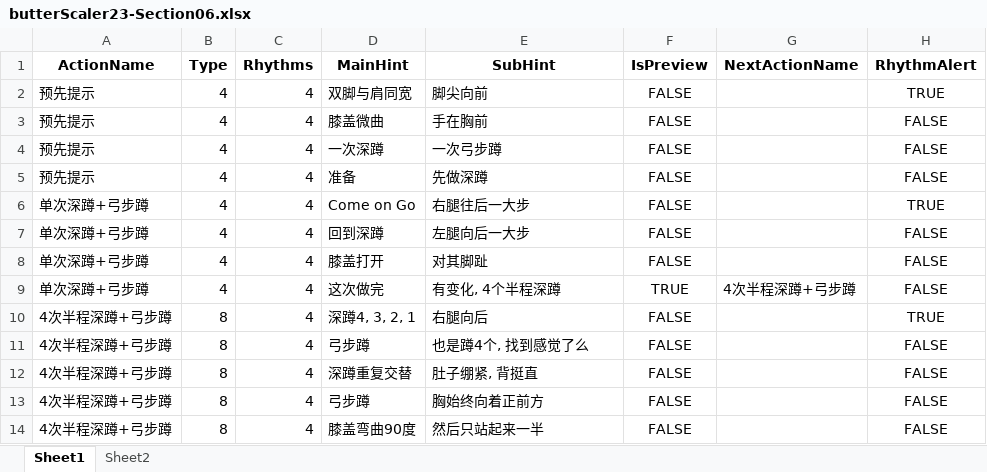
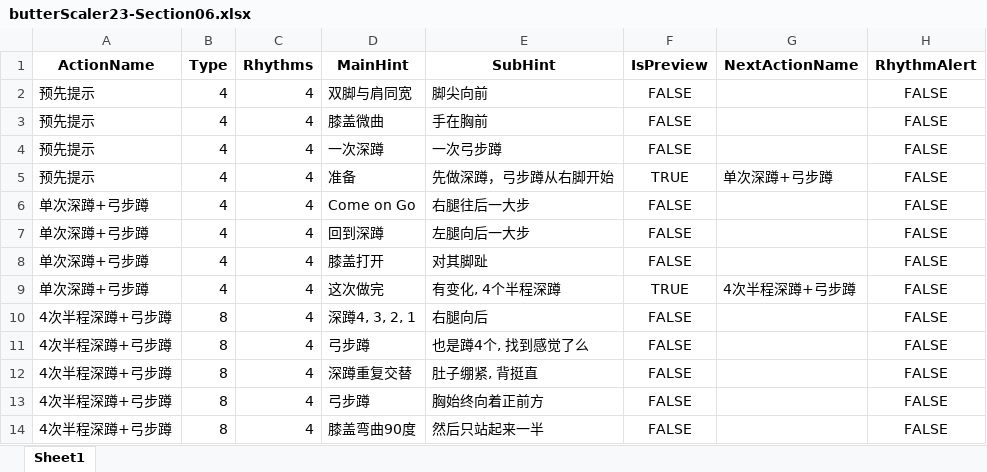
Before and after one commit to Sirius0301/CreatingMoviesUsingMusicAndScripts, an Excel workbook: excel/butterScaler/butterScaler23-Section06.xlsx, sheet Sheet1, drawn as a sheet; only a part is shown; values as stored, in another font and other column widths than the file's, no borders; the diff covers the shown part only; the diff names each change by its address in the sheet, - before the commit and + after, or states it on an @@ line.

```diff
--- a/excel/butterScaler/butterScaler23-Section06.xlsx (sheet Sheet1)
+++ b/excel/butterScaler/butterScaler23-Section06.xlsx (sheet Sheet1)
-sheet tab: Sheet2
-H2 (RhythmAlert): TRUE
+H2 (RhythmAlert): FALSE
-E5 (SubHint): 先做深蹲
+E5 (SubHint): 先做深蹲，弓步蹲从右脚开始
-F5 (IsPreview): FALSE
+F5 (IsPreview): TRUE
-G5 (NextActionName): (empty)
+G5 (NextActionName): 单次深蹲+弓步蹲
-H6 (RhythmAlert): TRUE
+H6 (RhythmAlert): FALSE
-H10 (RhythmAlert): TRUE
+H10 (RhythmAlert): FALSE
```
Also changed, not shown: 25 edited cells elsewhere in this sheet, excel/butterScaler/butterScaler23-Section05.xlsx, 6 other files.
